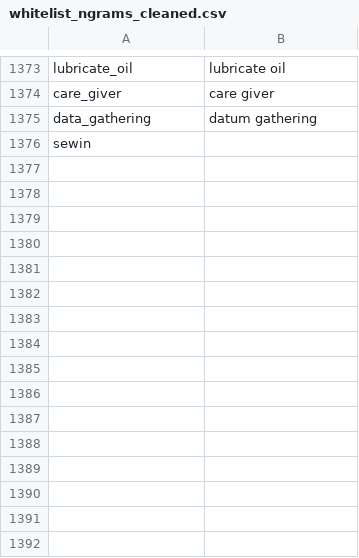
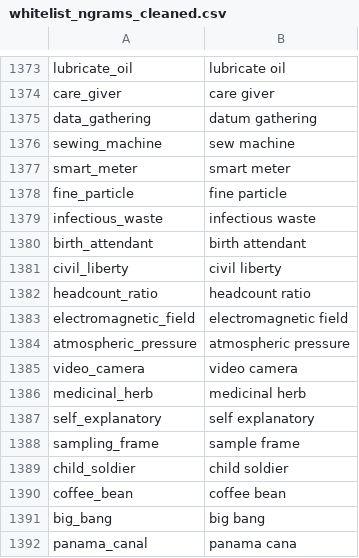
Before and after one commit to Matheusoz/el-processing-tools-wb, a CSV file: data/whitelists/whitelists/whitelist_ngrams_cleaned.csv, drawn as a sheet; only a part is shown, gaps mark what is left out; removed rows and columns are numbered as before the commit, all else as after; the diff names each change by its address in the sheet, - before the commit and + after, or states it on an @@ line.

Commit message:
1.3.1

```diff
--- a/data/whitelists/whitelists/whitelist_ngrams_cleaned.csv
+++ b/data/whitelists/whitelists/whitelist_ngrams_cleaned.csv
-row 1376: sewin
+row 1376: sewing_machine | sew machine
+row 1377: smart_meter | smart meter
+row 1378: fine_particle | fine particle
+row 1379: infectious_waste | infectious waste
+row 1380: birth_attendant | birth attendant
+row 1381: civil_liberty | civil liberty
+row 1382: headcount_ratio | headcount ratio
+row 1383: electromagnetic_field | electromagnetic field
+row 1384: atmospheric_pressure | atmospheric pressure
+row 1385: video_camera | video camera
+row 1386: medicinal_herb | medicinal herb
+row 1387: self_explanatory | self explanatory
+row 1388: sampling_frame | sample frame
+row 1389: child_soldier | child soldier
+row 1390: coffee_bean | coffee bean
+row 1391: big_bang | big bang
+row 1392: panama_canal | panama cana
```
